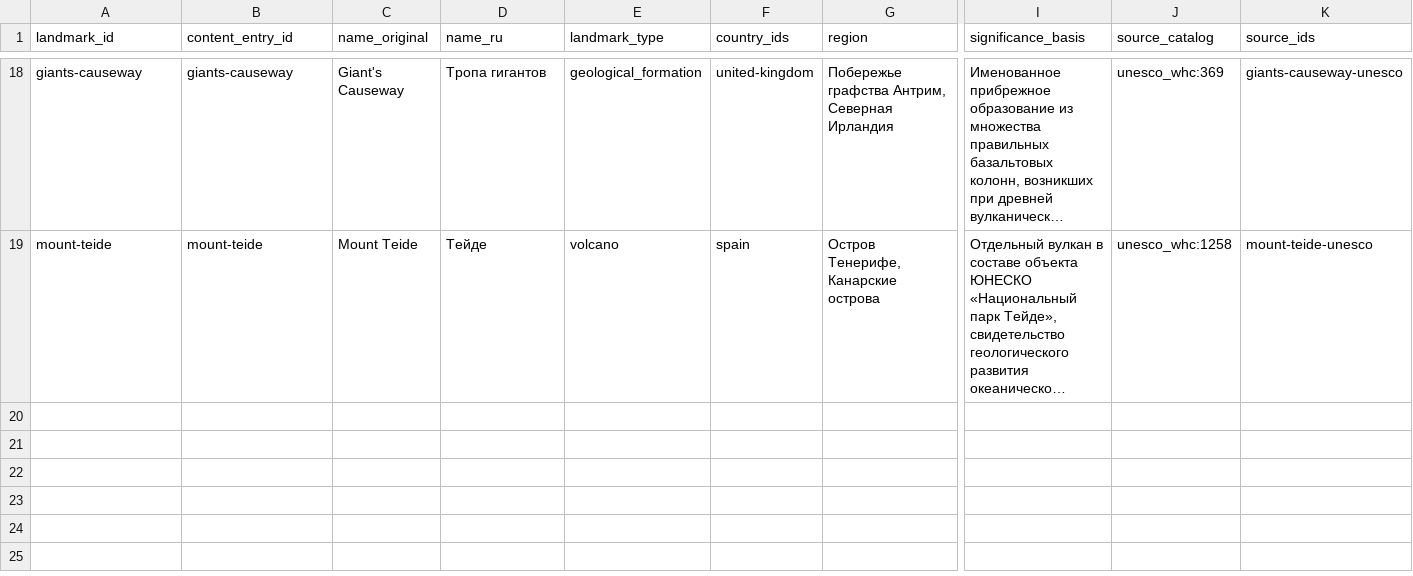
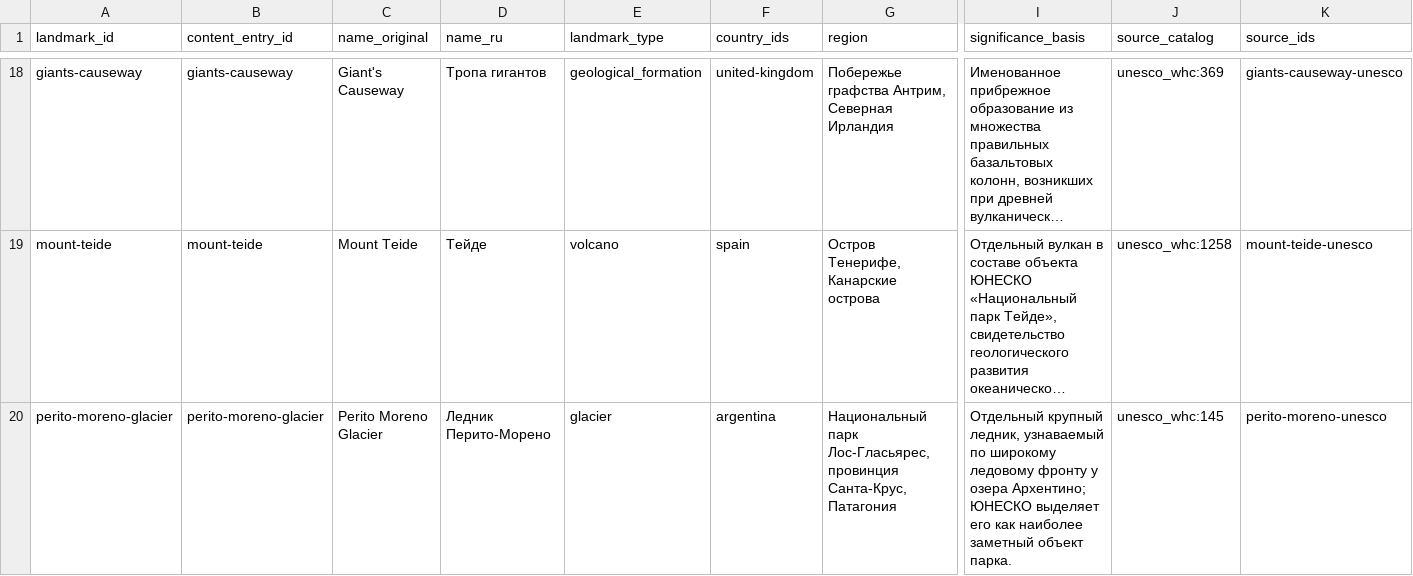
Before and after one commit to dmitrywroclaw-commits/GeoTrainer, a CSV file: content/research/landmark-candidates.csv, drawn as a sheet; only a part is shown, gaps mark what is left out; long unchanged cells end in …; rows hold the shown columns only; the diff names each change by its address in the sheet, - before the commit and + after, or states it on an @@ line.

Commit message:
Add Perito Moreno glacier landmark card

```diff
--- a/content/research/landmark-candidates.csv
+++ b/content/research/landmark-candidates.csv
+row 20: perito-moreno-glacier | perito-moreno-glacier | Perito Moreno Glacier | Ледник Перито-Морено | glacier | argentina | Национальный парк Лос-Гласьярес, провинция Санта-Крус, Патагония | Отдельный крупный ледник, узнаваемый по широкому ледовому фронту у озера Архентино; ЮНЕСКО выделяет его как наиболее заметный объект парка. | unesco_whc:145 | perito-moreno-unesco
```
Also changed, not shown: content/research/media-review.csv, content/research/nature-source-catalog.csv, 7 other files.
